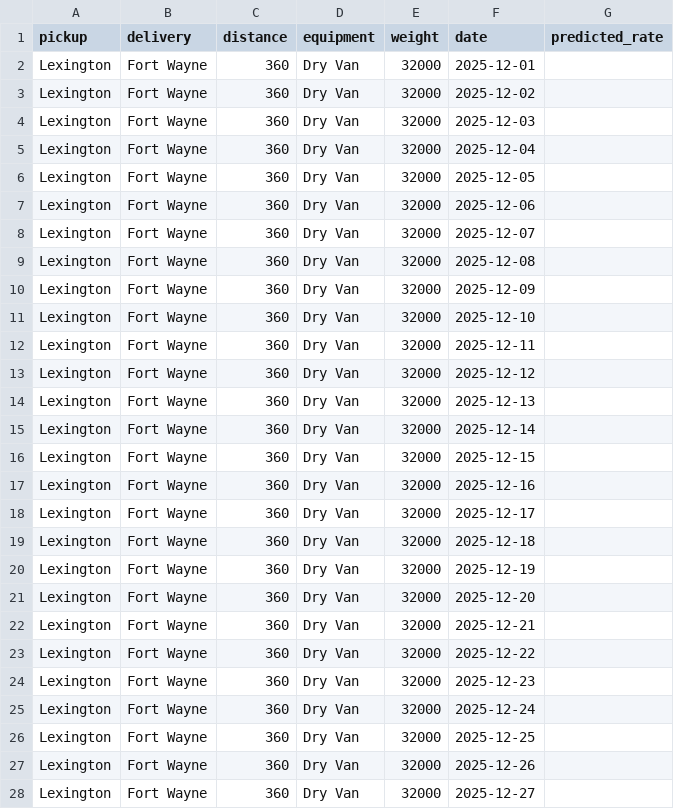
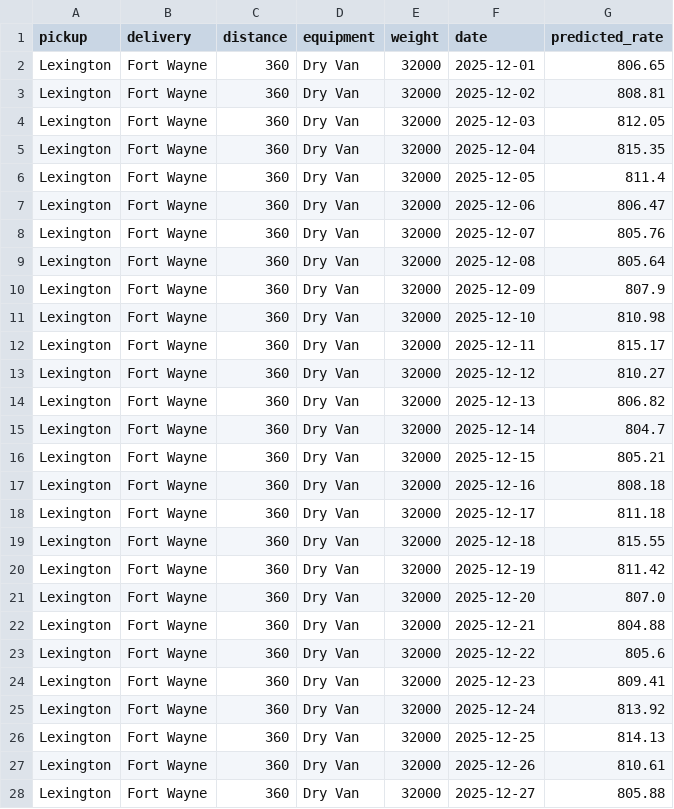
Before and after one commit to ayushd64/freight-rate-ml, a CSV file: data/december_chart_inputs.csv, drawn as a sheet; only a part is shown; the diff covers the shown part only.

Commit message:
Add data, feature, model and prediction pipeline with validation outputs

```diff
--- a/data/december_chart_inputs.csv
+++ b/data/december_chart_inputs.csv
@@ -1,28 +1,28 @@
 pickup,delivery,distance,equipment,weight,date,predicted_rate
-Lexington,Fort Wayne,360,Dry Van,32000,2025-12-01,
-Lexington,Fort Wayne,360,Dry Van,32000,2025-12-02,
-Lexington,Fort Wayne,360,Dry Van,32000,2025-12-03,
-Lexington,Fort Wayne,360,Dry Van,32000,2025-12-04,
-Lexington,Fort Wayne,360,Dry Van,32000,2025-12-05,
-Lexington,Fort Wayne,360,Dry Van,32000,2025-12-06,
-Lexington,Fort Wayne,360,Dry Van,32000,2025-12-07,
-Lexington,Fort Wayne,360,Dry Van,32000,2025-12-08,
-Lexington,Fort Wayne,360,Dry Van,32000,2025-12-09,
-Lexington,Fort Wayne,360,Dry Van,32000,2025-12-10,
-Lexington,Fort Wayne,360,Dry Van,32000,2025-12-11,
-Lexington,Fort Wayne,360,Dry Van,32000,2025-12-12,
-Lexington,Fort Wayne,360,Dry Van,32000,2025-12-13,
-Lexington,Fort Wayne,360,Dry Van,32000,2025-12-14,
-Lexington,Fort Wayne,360,Dry Van,32000,2025-12-15,
-Lexington,Fort Wayne,360,Dry Van,32000,2025-12-16,
-Lexington,Fort Wayne,360,Dry Van,32000,2025-12-17,
-Lexington,Fort Wayne,360,Dry Van,32000,2025-12-18,
-Lexington,Fort Wayne,360,Dry Van,32000,2025-12-19,
-Lexington,Fort Wayne,360,Dry Van,32000,2025-12-20,
-Lexington,Fort Wayne,360,Dry Van,32000,2025-12-21,
-Lexington,Fort Wayne,360,Dry Van,32000,2025-12-22,
-Lexington,Fort Wayne,360,Dry Van,32000,2025-12-23,
-Lexington,Fort Wayne,360,Dry Van,32000,2025-12-24,
-Lexington,Fort Wayne,360,Dry Van,32000,2025-12-25,
-Lexington,Fort Wayne,360,Dry Van,32000,2025-12-26,
-Lexington,Fort Wayne,360,Dry Van,32000,2025-12-27,
+Lexington,Fort Wayne,360,Dry Van,32000,2025-12-01,806.65
+Lexington,Fort Wayne,360,Dry Van,32000,2025-12-02,808.81
+Lexington,Fort Wayne,360,Dry Van,32000,2025-12-03,812.05
+Lexington,Fort Wayne,360,Dry Van,32000,2025-12-04,815.35
+Lexington,Fort Wayne,360,Dry Van,32000,2025-12-05,811.4
+Lexington,Fort Wayne,360,Dry Van,32000,2025-12-06,806.47
+Lexington,Fort Wayne,360,Dry Van,32000,2025-12-07,805.76
+Lexington,Fort Wayne,360,Dry Van,32000,2025-12-08,805.64
+Lexington,Fort Wayne,360,Dry Van,32000,2025-12-09,807.9
+Lexington,Fort Wayne,360,Dry Van,32000,2025-12-10,810.98
+Lexington,Fort Wayne,360,Dry Van,32000,2025-12-11,815.17
+Lexington,Fort Wayne,360,Dry Van,32000,2025-12-12,810.27
+Lexington,Fort Wayne,360,Dry Van,32000,2025-12-13,806.82
+Lexington,Fort Wayne,360,Dry Van,32000,2025-12-14,804.7
+Lexington,Fort Wayne,360,Dry Van,32000,2025-12-15,805.21
+Lexington,Fort Wayne,360,Dry Van,32000,2025-12-16,808.18
+Lexington,Fort Wayne,360,Dry Van,32000,2025-12-17,811.18
+Lexington,Fort Wayne,360,Dry Van,32000,2025-12-18,815.55
+Lexington,Fort Wayne,360,Dry Van,32000,2025-12-19,811.42
+Lexington,Fort Wayne,360,Dry Van,32000,2025-12-20,807.0
+Lexington,Fort Wayne,360,Dry Van,32000,2025-12-21,804.88
+Lexington,Fort Wayne,360,Dry Van,32000,2025-12-22,805.6
+Lexington,Fort Wayne,360,Dry Van,32000,2025-12-23,809.41
+Lexington,Fort Wayne,360,Dry Van,32000,2025-12-24,813.92
+Lexington,Fort Wayne,360,Dry Van,32000,2025-12-25,814.13
+Lexington,Fort Wayne,360,Dry Van,32000,2025-12-26,810.61
+Lexington,Fort Wayne,360,Dry Van,32000,2025-12-27,805.88
```
Also changed, not shown: 4 edited cells elsewhere in this file, 11 other files.
